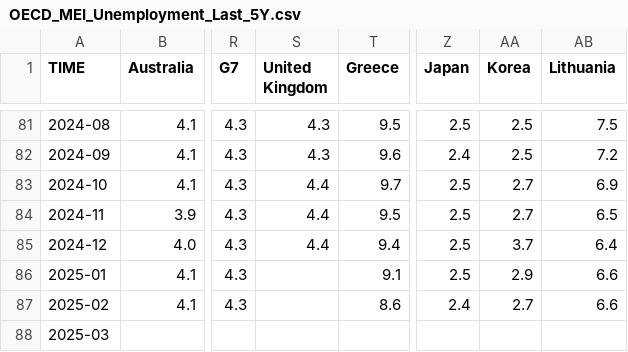
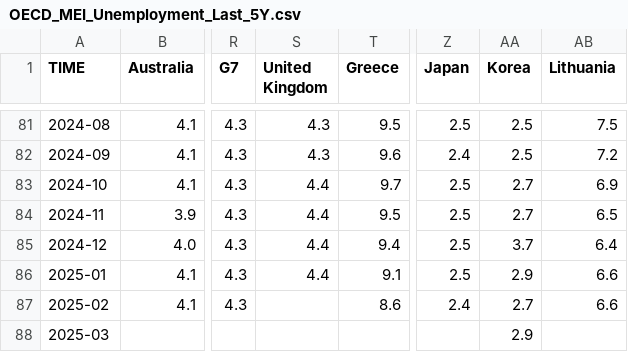
Before and after one commit to Qery-Data/Unemployment-OECD, a CSV file: data/OECD_MEI_Unemployment_Last_5Y.csv, drawn as a sheet; only a part is shown, gaps mark what is left out; the diff names each change by its address in the sheet, - before the commit and + after, or states it on an @@ line.

```diff
--- a/data/OECD_MEI_Unemployment_Last_5Y.csv
+++ b/data/OECD_MEI_Unemployment_Last_5Y.csv
-S86 (United Kingdom): (empty)
+S86 (United Kingdom): 4.4
-AA88 (Korea): (empty)
+AA88 (Korea): 2.9
```
Also changed, not shown: data/OECD_MEI_Unemployment_Last_12M.csv, data/OECD_MEI_Unemployment_Lastest_Value.csv.
